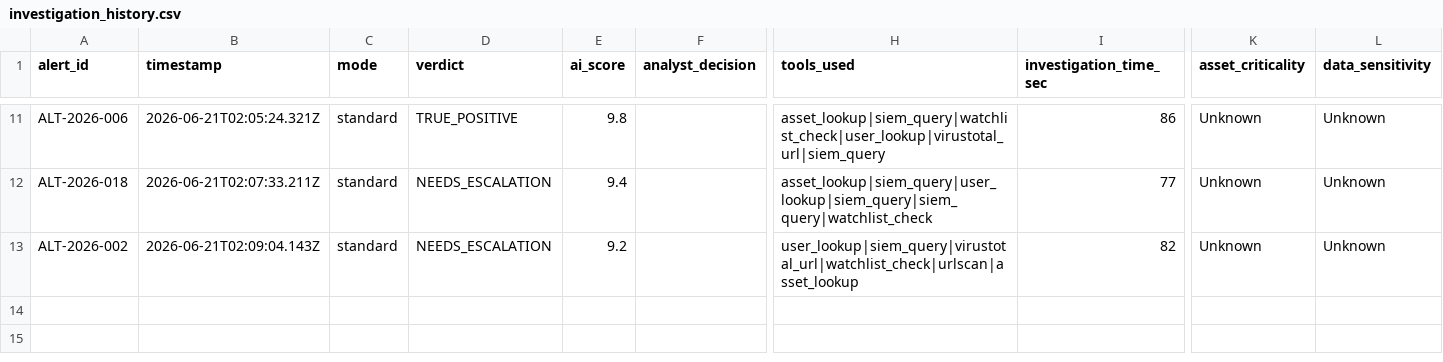
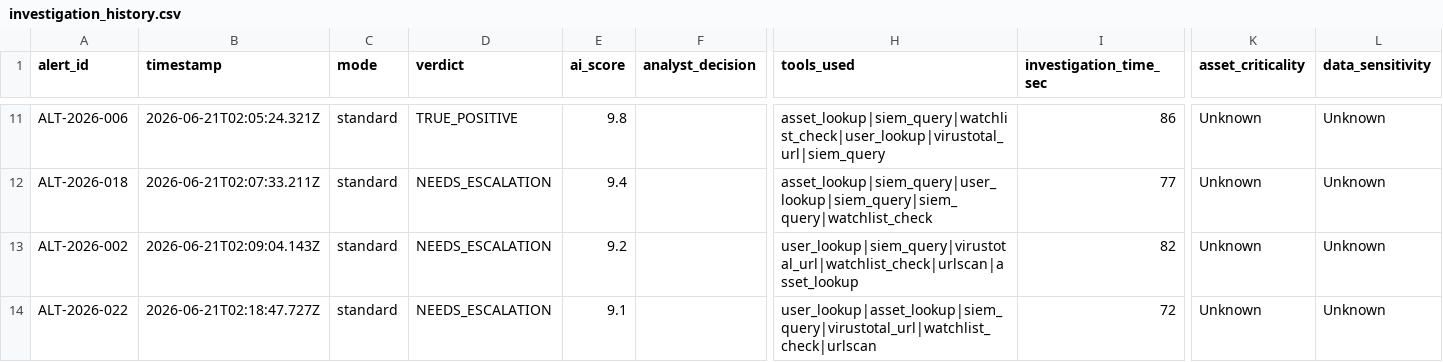
Before and after one commit to kousalya-pm/agentic-alert-triage, a CSV file: data/investigation_history.csv, drawn as a sheet; only a part is shown, gaps mark what is left out; rows hold the shown columns only; the diff names each change by its address in the sheet, - before the commit and + after, or states it on an @@ line.

```diff
--- a/data/investigation_history.csv
+++ b/data/investigation_history.csv
+row 14: ALT-2026-022 | 2026-06-21T02:18:47.727Z | standard | NEEDS_ESCALATION | 9.1 |  | user_lookup|asset_lookup|siem_query|virustotal_url|watchlist_check|urlscan | 72 | Unknown | Unknown
```
Also changed, not shown: 4 other files.
